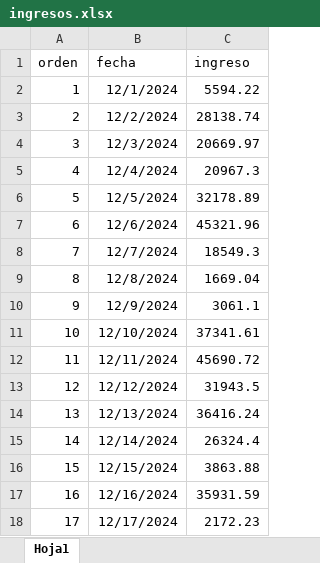
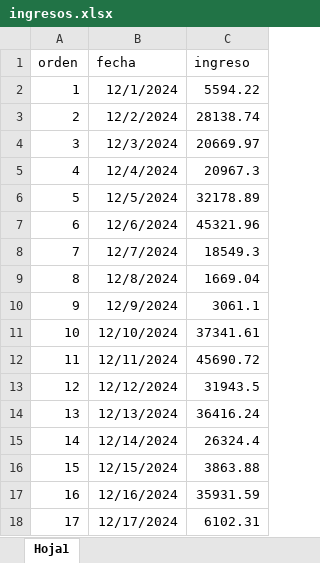
Before and after one commit to Pue223/backendtw, an Excel workbook: src/controller/ingresos.xlsx, sheet Hoja1, drawn as a sheet; values as stored, in another font and other column widths than the file's, no borders; the diff names each change by its address in the sheet, - before the commit and + after, or states it on an @@ line.

```diff
--- a/src/controller/ingresos.xlsx (sheet Hoja1)
+++ b/src/controller/ingresos.xlsx (sheet Hoja1)
-C18 (ingreso): 2172.23
+C18 (ingreso): 6102.31
```
Also changed, not shown: src/controller/archivo.xlsx.
